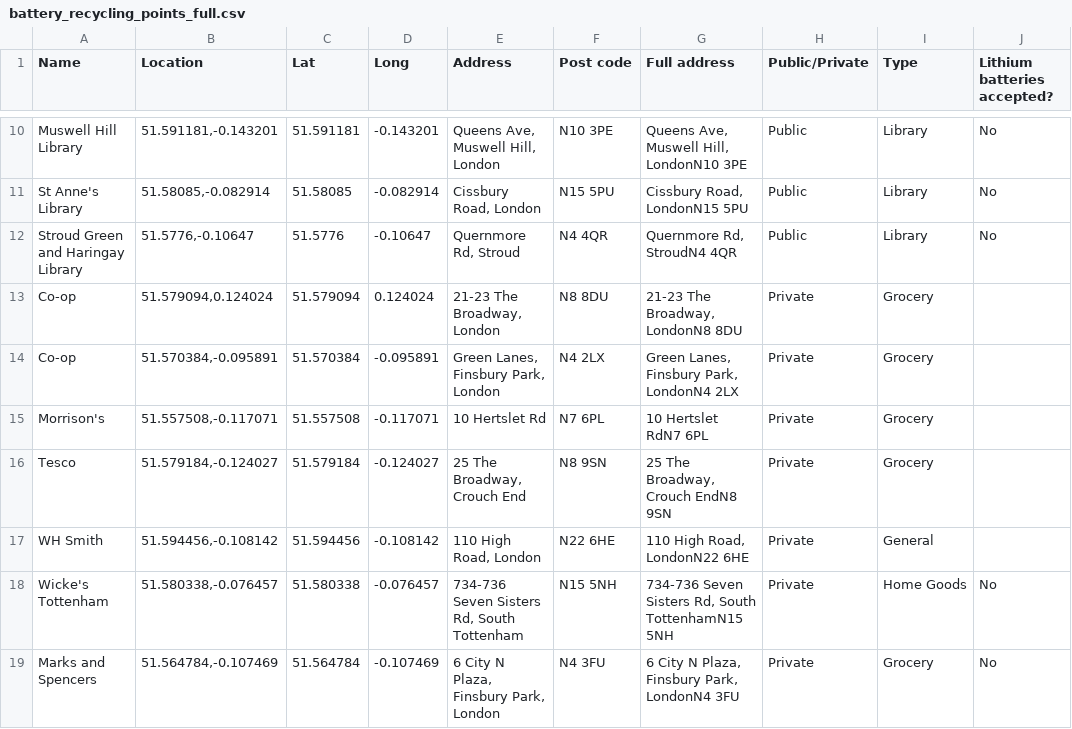
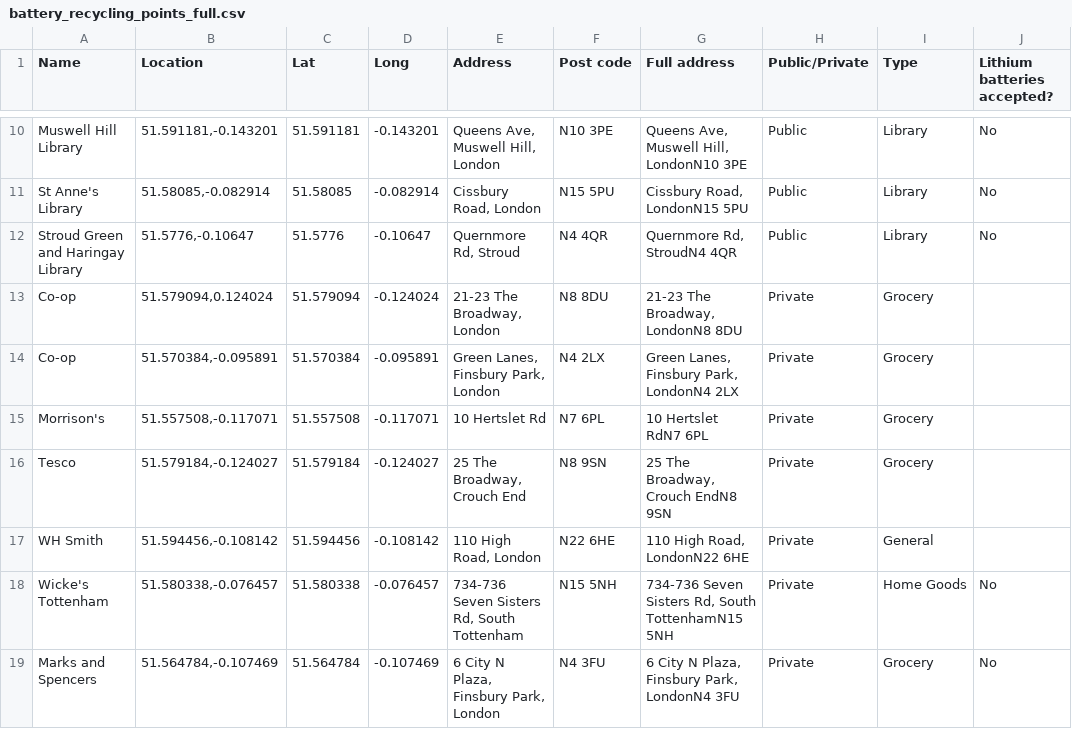
Before and after one commit to allegra-saggese-econ/haringay-battery-recycling, a CSV file: battery_recycling_points_full.csv, drawn as a sheet; only a part is shown, gaps mark what is left out; the diff names each change by its address in the sheet, - before the commit and + after, or states it on an @@ line.

Commit message:
change to Lat/Long in one location
one location was an outlier - it was inputted incorrectly (missing a negative sign). It has been adjusted.

```diff
--- a/battery_recycling_points_full.csv
+++ b/battery_recycling_points_full.csv
-D13 (Long): 0.124024
+D13 (Long): -0.124024
```
